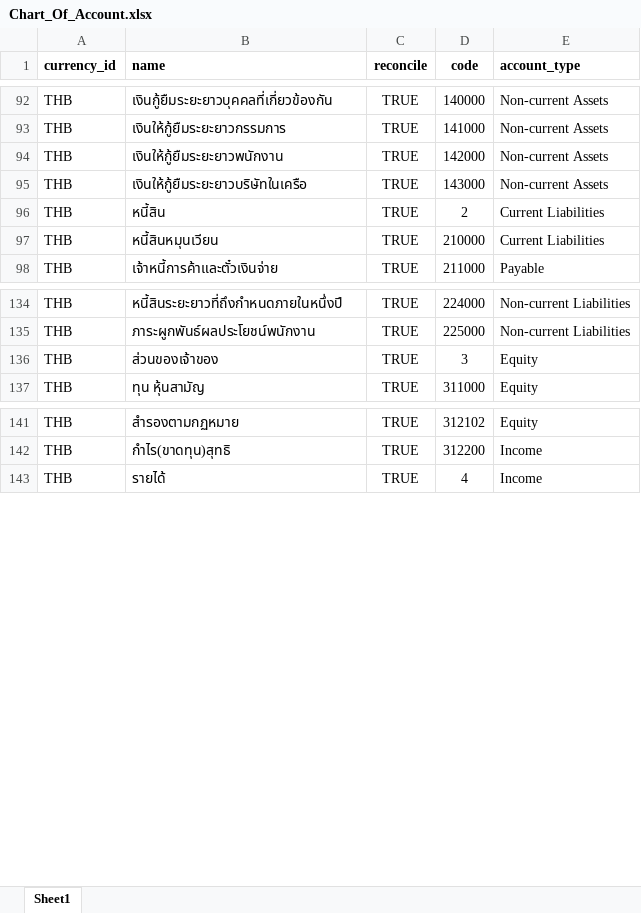
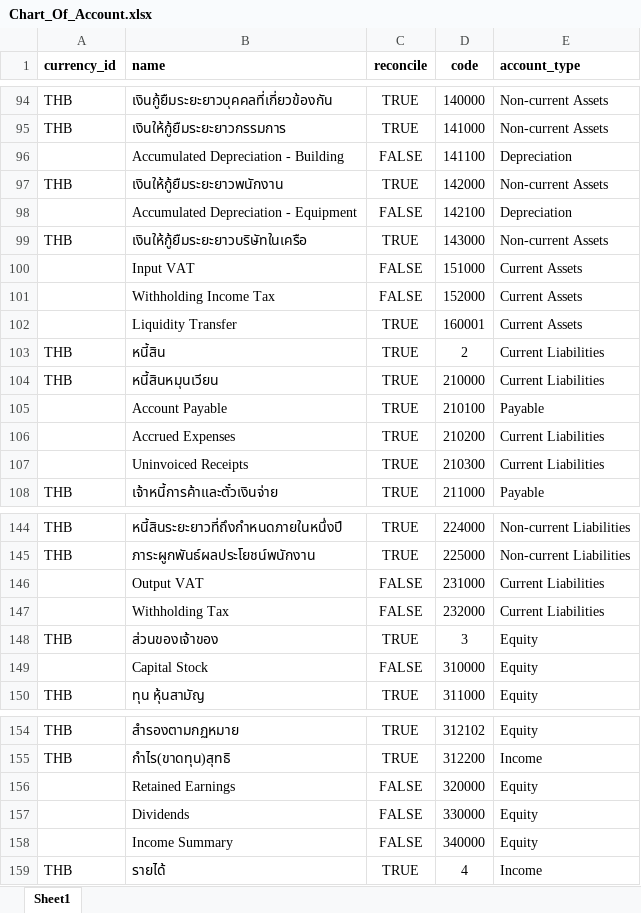
Before and after one commit to apcball/Project1, an Excel workbook: Data_file/Chart_Of_Account.xlsx, sheet Sheet1, drawn as a sheet; only a part is shown, gaps mark what is left out; values as stored, in another font and other column widths than the file's, no borders; the diff covers the shown part only; the diff names each change by its address in the sheet, - before the commit and + after, or states it on an @@ line.

```diff
--- a/Data_file/Chart_Of_Account.xlsx (sheet Sheet1)
+++ b/Data_file/Chart_Of_Account.xlsx (sheet Sheet1)
+row 96:  | Accumulated Depreciation - Building | FALSE | 141100 | Depreciation
+row 98:  | Accumulated Depreciation - Equipment | FALSE | 142100 | Depreciation
+row 100:  | Input VAT | FALSE | 151000 | Current Assets
+row 101:  | Withholding Income Tax | FALSE | 152000 | Current Assets
+row 102:  | Liquidity Transfer | TRUE | 160001 | Current Assets
+row 105:  | Account Payable | TRUE | 210100 | Payable
+row 106:  | Accrued Expenses | TRUE | 210200 | Current Liabilities
+row 107:  | Uninvoiced Receipts | TRUE | 210300 | Current Liabilities
+row 146:  | Output VAT | FALSE | 231000 | Current Liabilities
+row 147:  | Withholding Tax | FALSE | 232000 | Current Liabilities
+row 149:  | Capital Stock | FALSE | 310000 | Equity
+row 156:  | Retained Earnings | FALSE | 320000 | Equity
+row 157:  | Dividends | FALSE | 330000 | Equity
+row 158:  | Income Summary | FALSE | 340000 | Equity
```
Also changed, not shown: 5 added rows and 3 edited cells elsewhere in this sheet, 2 other files.
